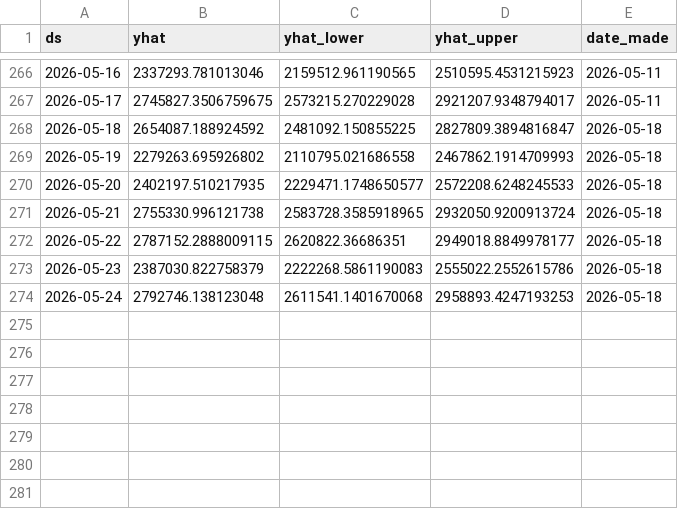
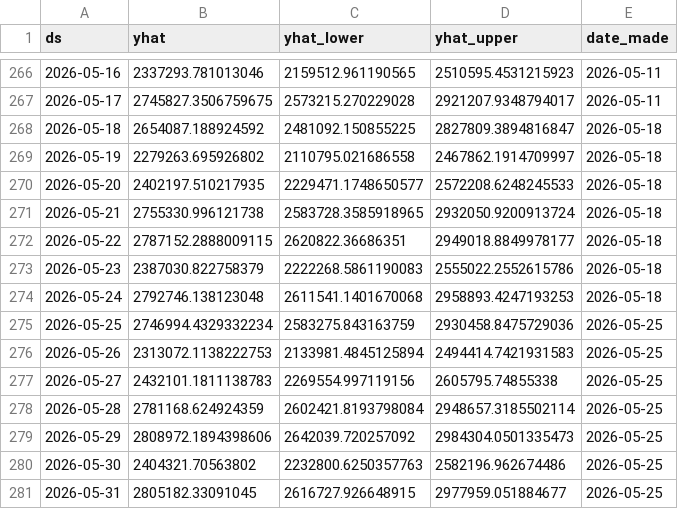
Before and after one commit to KingKoolKat/TSA-forecast-dashboard, a CSV file: data/weekly_forecast_history.csv, drawn as a sheet; only a part is shown, gaps mark what is left out.

```diff
--- a/data/weekly_forecast_history.csv
+++ b/data/weekly_forecast_history.csv
@@ -268,3 +268,3 @@ ds,yhat,yhat_lower,yhat_upper,date_made
 2026-05-18,2654087.188924592,2481092.150855225,2827809.3894816847,2026-05-18
-2026-05-19,2279263.695926802,2110795.021686558,2467862.1914709993,2026-05-18
+2026-05-19,2279263.695926802,2110795.021686558,2467862.1914709997,2026-05-18
 2026-05-20,2402197.510217935,2229471.1748650577,2572208.6248245533,2026-05-18
@@ -274 +274,8 @@ ds,yhat,yhat_lower,yhat_upper,date_made
 2026-05-24,2792746.138123048,2611541.1401670068,2958893.4247193253,2026-05-18
+2026-05-25,2746994.4329332234,2583275.843163759,2930458.8475729036,2026-05-25
+2026-05-26,2313072.1138222753,2133981.4845125894,2494414.7421931583,2026-05-25
+2026-05-27,2432101.1811138783,2269554.997119156,2605795.74855338,2026-05-25
+2026-05-28,2781168.624924359,2602421.8193798084,2948657.3185502114,2026-05-25
+2026-05-29,2808972.1894398606,2642039.720257092,2984304.0501335473,2026-05-25
+2026-05-30,2404321.70563802,2232800.6250357763,2582196.962674486,2026-05-25
+2026-05-31,2805182.33091045,2616727.926648915,2977959.051884677,2026-05-25
```
Also changed, not shown: data/tsa_forecast.csv.
